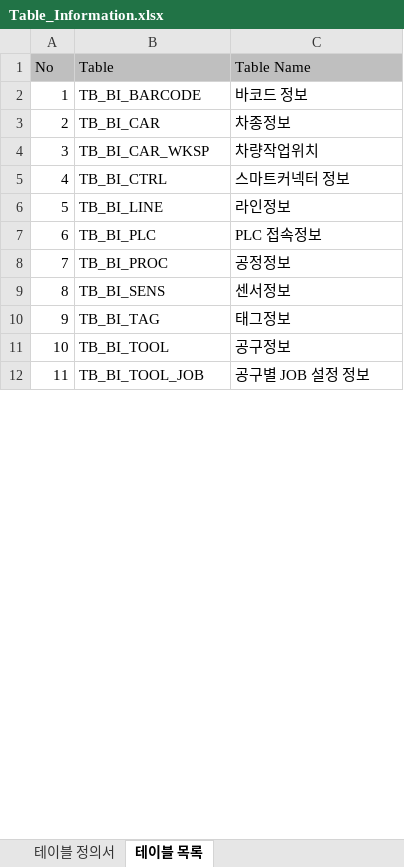
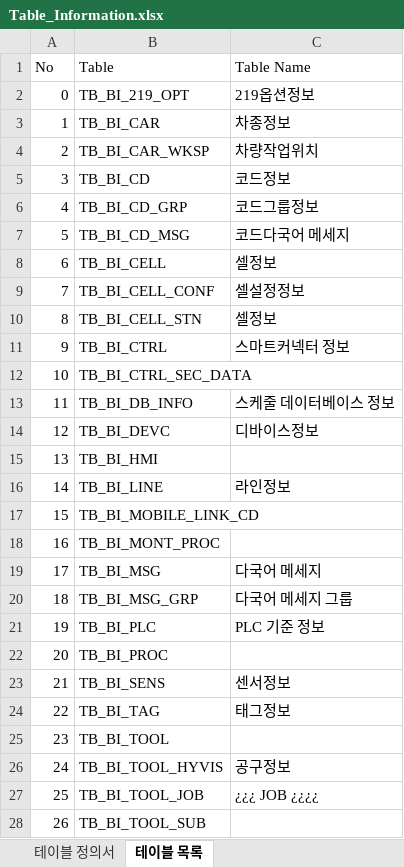
Before and after one commit to gusdnd3150/communication-gui, an Excel workbook: Table_Information.xlsx, sheet 테이블 목록, drawn as a sheet; only a part is shown; values as stored, in another font and other column widths than the file's, no borders; removed rows and columns are numbered as before the commit, all else as after; the diff covers the shown part only; the diff names each change by its address in the sheet, - before the commit and + after, or states it on an @@ line.

```diff
--- a/Table_Information.xlsx (sheet 테이블 목록)
+++ b/Table_Information.xlsx (sheet 테이블 목록)
-A1:C1 fill: #BFBFBF
+A1:C1 fill: none
-row 2: 1 | TB_BI_BARCODE | 바코드 정보
+row 2: 0 | TB_BI_219_OPT | 219옵션정보
@@ column A (No) renumbered between rows 3 and 130 @@
+row 5: 3 | TB_BI_CD | 코드정보
+row 6: 4 | TB_BI_CD_GRP | 코드그룹정보
+row 7: 5 | TB_BI_CD_MSG | 코드다국어 메세지
+row 8: 6 | TB_BI_CELL | 셀정보
+row 9: 7 | TB_BI_CELL_CONF | 셀설정정보
+row 10: 8 | TB_BI_CELL_STN | 셀정보
+row 12: 10 | TB_BI_CTRL_SEC_DATA
+row 13: 11 | TB_BI_DB_INFO | 스케줄 데이터베이스 정보
+row 14: 12 | TB_BI_DEVC | 디바이스정보
+row 15: 13 | TB_BI_HMI
+row 17: 15 | TB_BI_MOBILE_LINK_CD
+row 18: 16 | TB_BI_MONT_PROC
+row 19: 17 | TB_BI_MSG | 다국어 메세지
+row 20: 18 | TB_BI_MSG_GRP | 다국어 메세지 그룹
-C21 (Table Name): PLC 접속정보
+C21 (Table Name): PLC 기준 정보
-C22 (Table Name): 공정정보
+C22 (Table Name): (empty)
-C25 (Table Name): 공구정보
+C25 (Table Name): (empty)
+row 26: 24 | TB_BI_TOOL_HYVIS | 공구정보
-C27 (Table Name): 공구별 JOB 설정 정보
+C27 (Table Name): ¿¿¿ JOB ¿¿¿¿
+row 28: 26 | TB_BI_TOOL_SUB
```
Also changed, not shown: 60 added rows, 23 removed rows and 34 edited cells elsewhere in this sheet, sheet 테이블 정의서, 14 other files.
